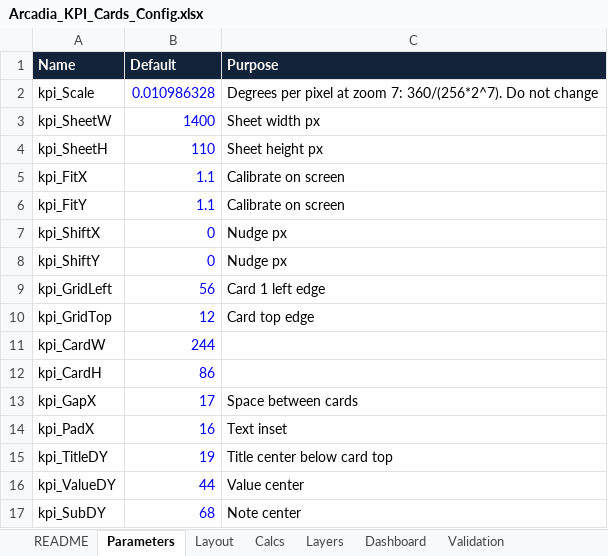
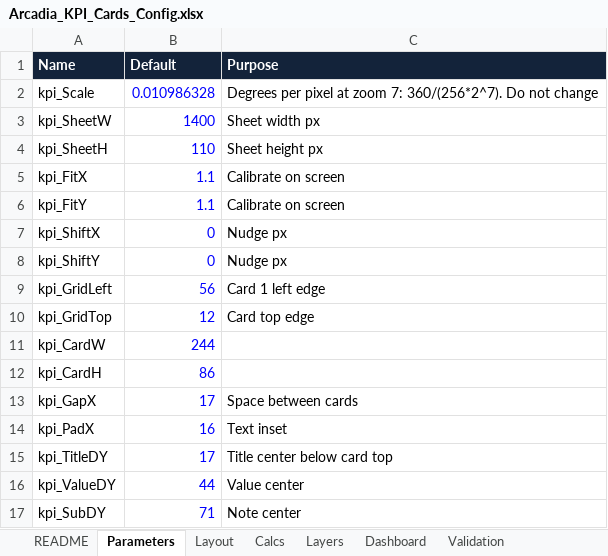
Before and after one commit to thialp/people-analytics-warehouse, an Excel workbook: docs/Arcadia_KPI_Cards_Config.xlsx, sheet Parameters, drawn as a sheet; values as stored, in another font and other column widths than the file's, no borders; the diff names each change by its address in the sheet, - before the commit and + after, or states it on an @@ line.

```diff
--- a/docs/Arcadia_KPI_Cards_Config.xlsx (sheet Parameters)
+++ b/docs/Arcadia_KPI_Cards_Config.xlsx (sheet Parameters)
-B15 (Default): 19
+B15 (Default): 17
-B17 (Default): 68
+B17 (Default): 71
```
Also changed, not shown: sheet Calcs, sheet Layers, sheet Validation, 6 other files.
